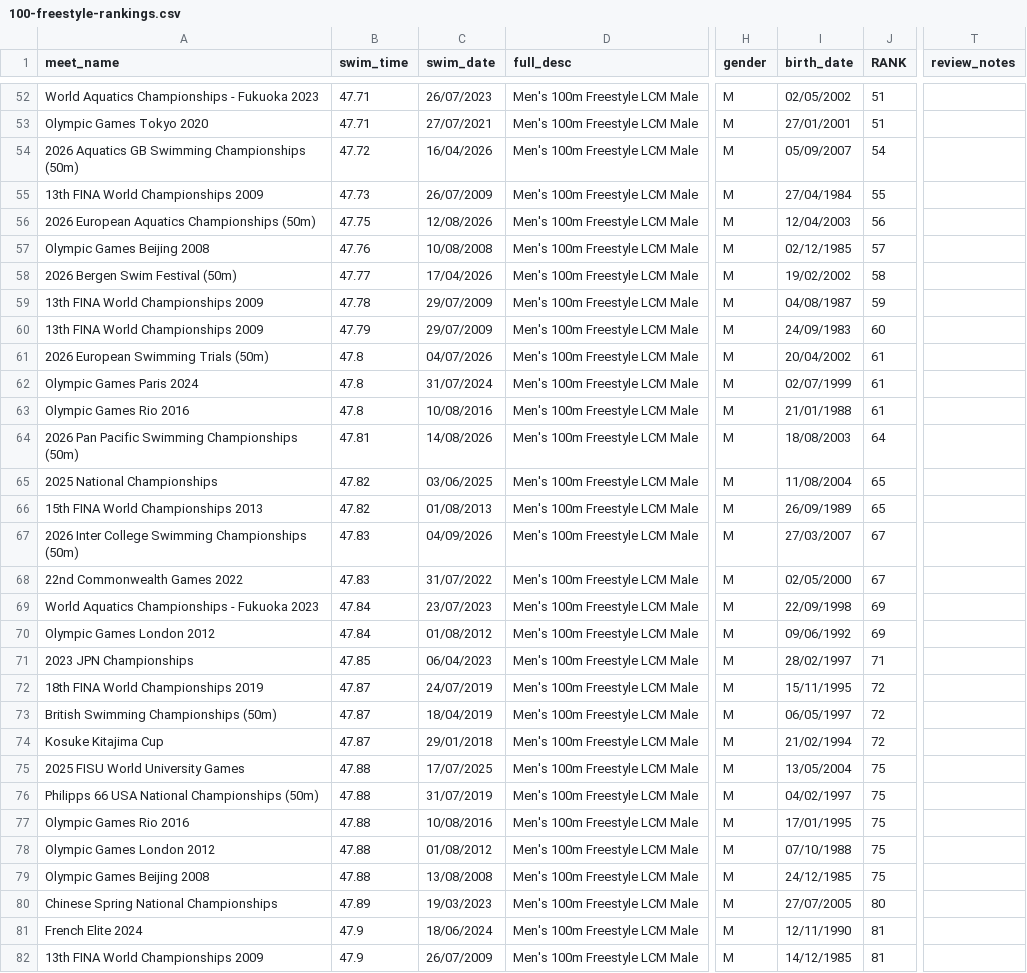
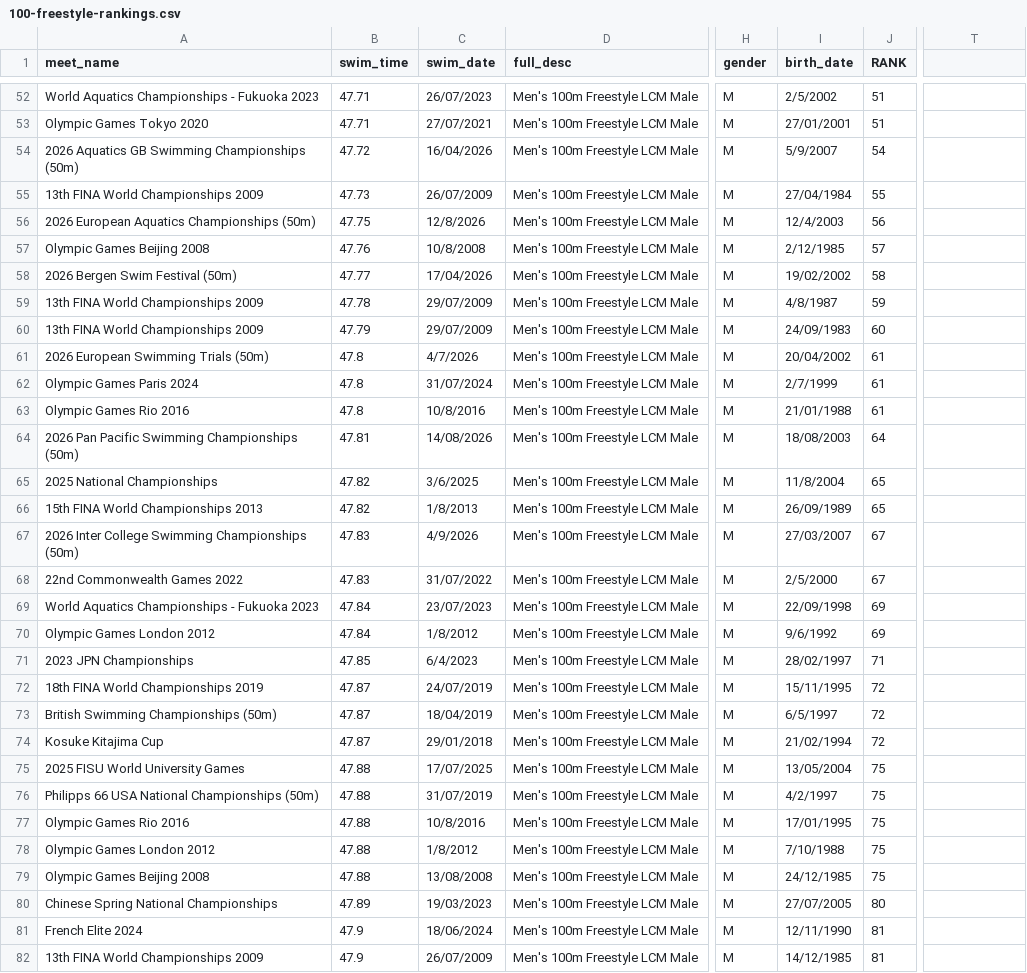
Before and after one commit to stevenmacaluso/DATA606-Project, a CSV file: 100-freestyle-rankings.csv, drawn as a sheet; only a part is shown, gaps mark what is left out; the diff covers the shown part only; the diff names each change by its address in the sheet, - before the commit and + after, or states it on an @@ line.

```diff
--- a/100-freestyle-rankings.csv
+++ b/100-freestyle-rankings.csv
-T1: review_notes
+T1: (empty)
-I52 (birth_date): 02/05/2002
+I52 (birth_date): 2/5/2002
-I54 (birth_date): 05/09/2007
+I54 (birth_date): 5/9/2007
-C56 (swim_date): 12/08/2026
+C56 (swim_date): 12/8/2026
-I56 (birth_date): 12/04/2003
+I56 (birth_date): 12/4/2003
-C57 (swim_date): 10/08/2008
+C57 (swim_date): 10/8/2008
-I57 (birth_date): 02/12/1985
+I57 (birth_date): 2/12/1985
-I59 (birth_date): 04/08/1987
+I59 (birth_date): 4/8/1987
-C61 (swim_date): 04/07/2026
+C61 (swim_date): 4/7/2026
-I62 (birth_date): 02/07/1999
+I62 (birth_date): 2/7/1999
-C63 (swim_date): 10/08/2016
+C63 (swim_date): 10/8/2016
-C65 (swim_date): 03/06/2025
+C65 (swim_date): 3/6/2025
-I65 (birth_date): 11/08/2004
+I65 (birth_date): 11/8/2004
-C66 (swim_date): 01/08/2013
+C66 (swim_date): 1/8/2013
-C67 (swim_date): 04/09/2026
+C67 (swim_date): 4/9/2026
-I68 (birth_date): 02/05/2000
+I68 (birth_date): 2/5/2000
-C70 (swim_date): 01/08/2012
+C70 (swim_date): 1/8/2012
-I70 (birth_date): 09/06/1992
+I70 (birth_date): 9/6/1992
-C71 (swim_date): 06/04/2023
+C71 (swim_date): 6/4/2023
-I73 (birth_date): 06/05/1997
+I73 (birth_date): 6/5/1997
-I76 (birth_date): 04/02/1997
+I76 (birth_date): 4/2/1997
-C77 (swim_date): 10/08/2016
+C77 (swim_date): 10/8/2016
-C78 (swim_date): 01/08/2012
+C78 (swim_date): 1/8/2012
-I78 (birth_date): 07/10/1988
+I78 (birth_date): 7/10/1988
```
Also changed, not shown: 114 edited cells elsewhere in this file.
